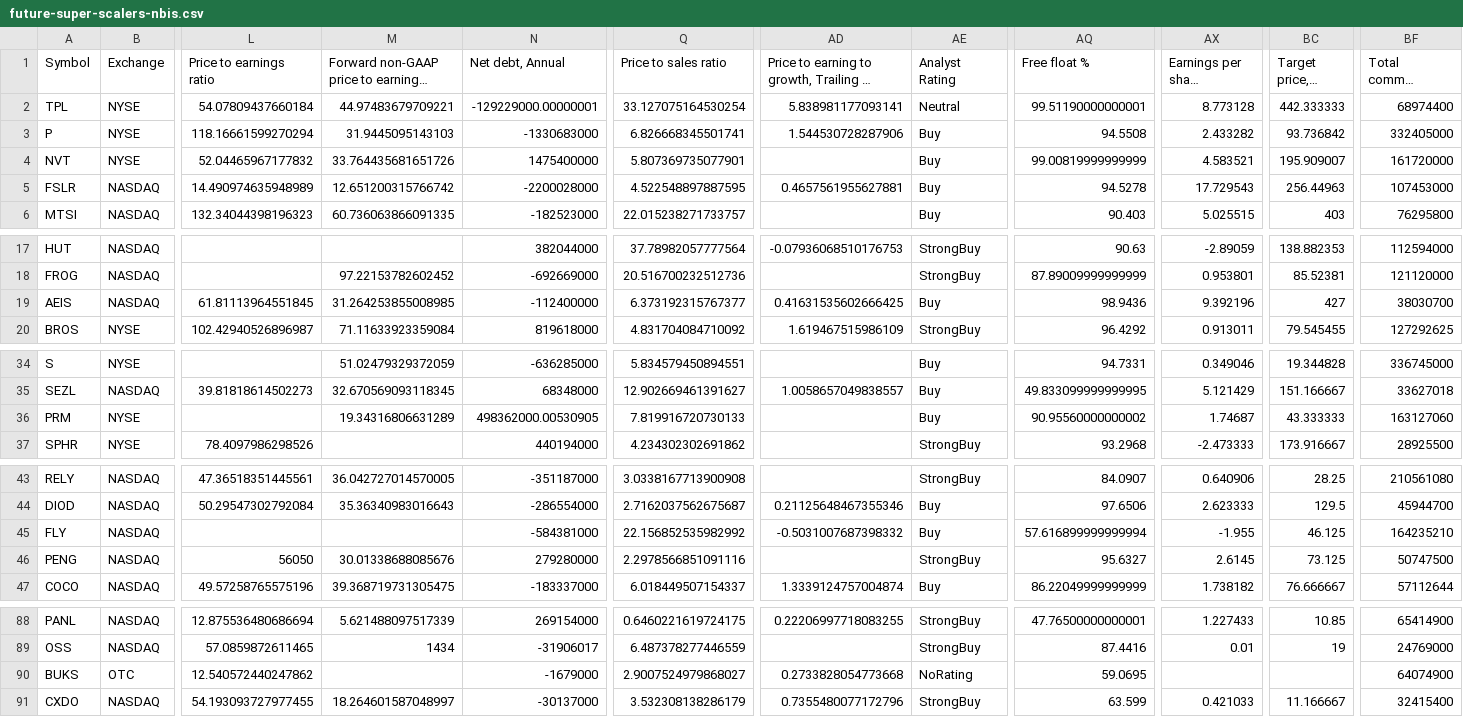
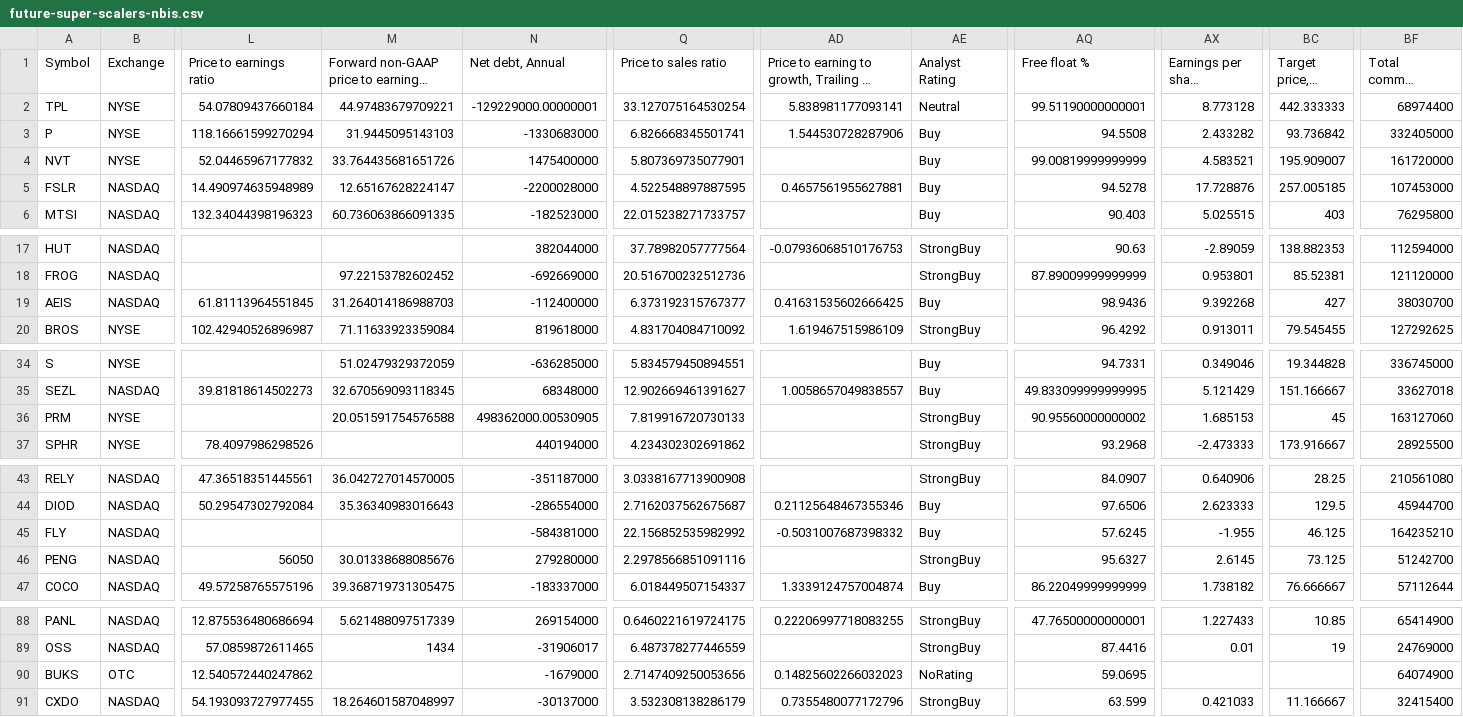
Before and after one commit to radhevrishi/market-cockpit, a CSV file: frontend/public/data/tradingview/future-super-scalers-nbis.csv, drawn as a sheet; only a part is shown, gaps mark what is left out; long unchanged cells end in …; the diff names each change by its address in the sheet, - before the commit and + after, or states it on an @@ line.

```diff
--- a/frontend/public/data/tradingview/future-super-scalers-nbis.csv
+++ b/frontend/public/data/tradingview/future-super-scalers-nbis.csv
-M5: 12.651200315766742
+M5: 12.65167628224147
-AX5: 17.729543
+AX5: 17.728876
-BC5 (Target price, 1 year): 256.44963
+BC5 (Target price, 1 year): 257.005185
-M19: 31.264253855008985
+M19: 31.264014186988703
-AX19: 9.392196
+AX19: 9.392268
-M36: 19.34316806631289
+M36: 20.051591754576588
-AE36 (Analyst Rating): Buy
+AE36 (Analyst Rating): StrongBuy
-AX36: 1.74687
+AX36: 1.685153
-BC36 (Target price, 1 year): 43.333333
+BC36 (Target price, 1 year): 45
-AQ45 (Free float %): 57.616899999999994
+AQ45 (Free float %): 57.6245
-BF46 (Total common shares outstanding): 50747500
+BF46 (Total common shares outstanding): 51242700
-Q90 (Price to sales ratio): 2.9007524979868027
+Q90 (Price to sales ratio): 2.7147409250053656
-AD90: 0.2733828054773668
+AD90: 0.14825602266032023
```
Also changed, not shown: frontend/public/data/tradingview/episodic-pivot.csv, frontend/public/data/tradingview/liquidity-leaders.csv, 33 other files.
